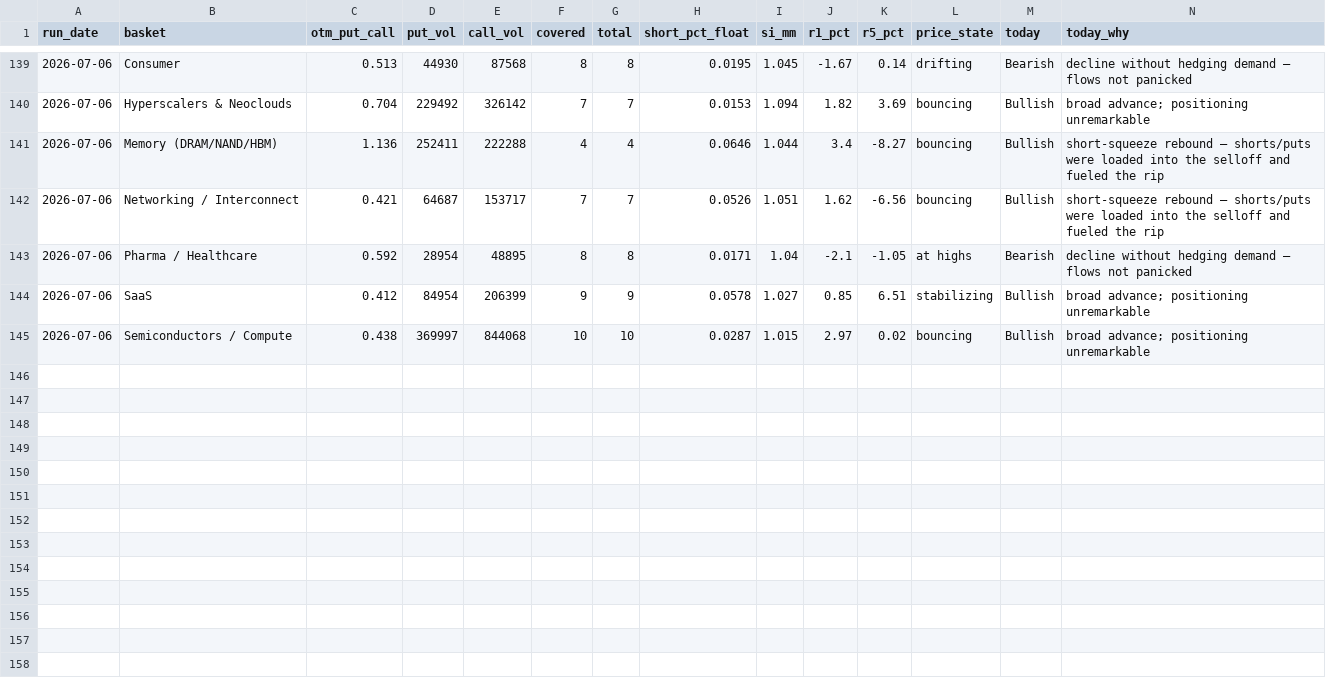
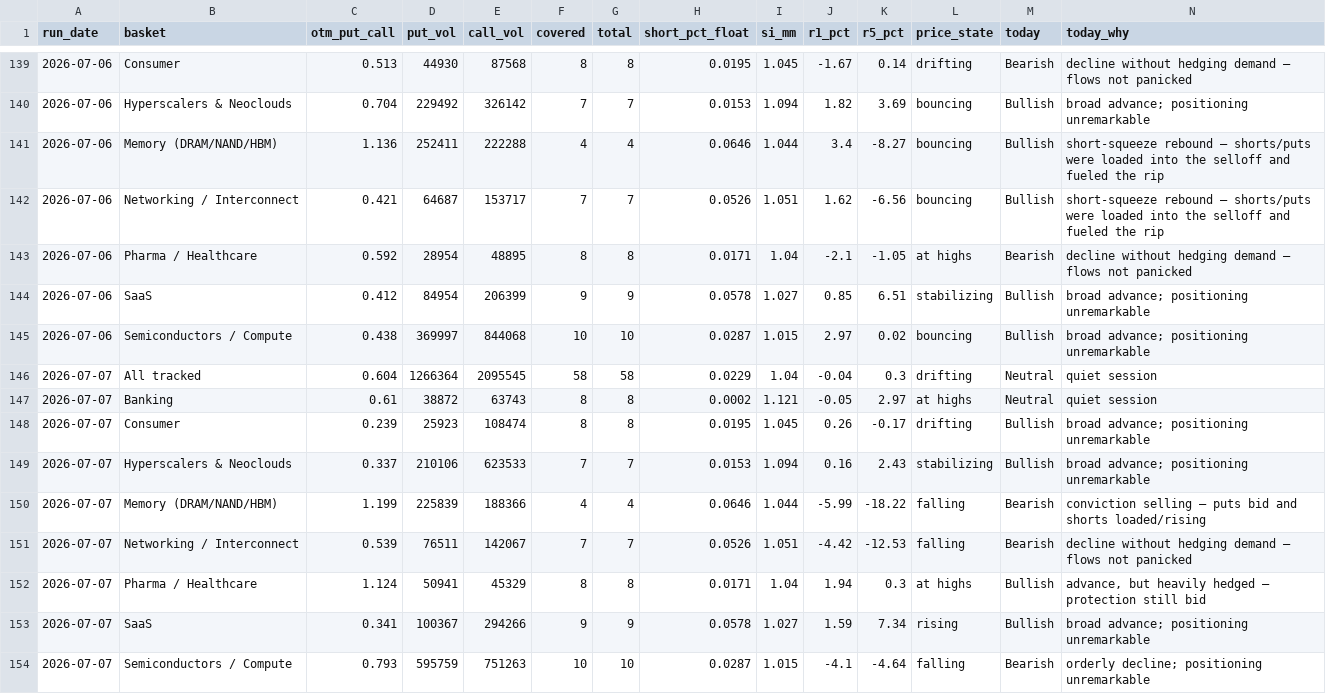
Before and after one commit to saumikvij-gif/Market-Summary-Bot, a CSV file: history_options.csv, drawn as a sheet; only a part is shown, gaps mark what is left out.

```diff
--- a/history_options.csv
+++ b/history_options.csv
@@ -145 +145,10 @@ run_date,basket,otm_put_call,put_vol,call_vol,covered,total,short_pct_float,si_m
 2026-07-06,Semiconductors / Compute,0.438,369997,844068,10,10,0.0287,1.015,2.97,0.02,bouncing,Bullish,broad advance; positioning unremarkable
+2026-07-07,All tracked,0.604,1266364,2095545,58,58,0.0229,1.04,-0.04,0.3,drifting,Neutral,quiet session
+2026-07-07,Banking,0.61,38872,63743,8,8,0.0002,1.121,-0.05,2.97,at highs,Neutral,quiet session
+2026-07-07,Consumer,0.239,25923,108474,8,8,0.0195,1.045,0.26,-0.17,drifting,Bullish,broad advance; positioning unremarkable
+2026-07-07,Hyperscalers & Neoclouds,0.337,210106,623533,7,7,0.0153,1.094,0.16,2.43,stabilizing,Bullish,broad advance; positioning unremarkable
+2026-07-07,Memory (DRAM/NAND/HBM),1.199,225839,188366,4,4,0.0646,1.044,-5.99,-18.22,falling,Bearish,conviction selling — puts bid and shorts loaded/rising
+2026-07-07,Networking / Interconnect,0.539,76511,142067,7,7,0.0526,1.051,-4.42,-12.53,falling,Bearish,decline without hedging demand — flows not panicked
+2026-07-07,Pharma / Healthcare,1.124,50941,45329,8,8,0.0171,1.04,1.94,0.3,at highs,Bullish,"advance, but heavily hedged — protection still bid"
+2026-07-07,SaaS,0.341,100367,294266,9,9,0.0578,1.027,1.59,7.34,rising,Bullish,broad advance; positioning unremarkable
+2026-07-07,Semiconductors / Compute,0.793,595759,751263,10,10,0.0287,1.015,-4.1,-4.64,falling,Bearish,orderly decline; positioning unremarkable
```
Also changed, not shown: history_quotes.csv, history_summaries.csv, 3 other files.
